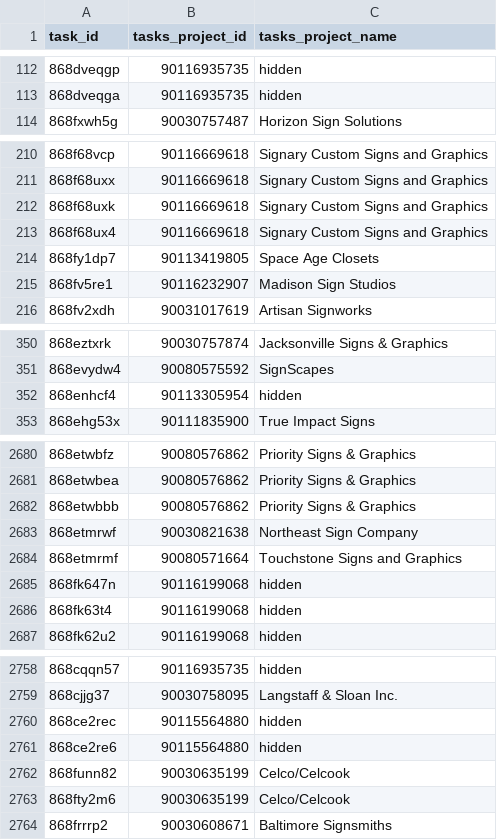
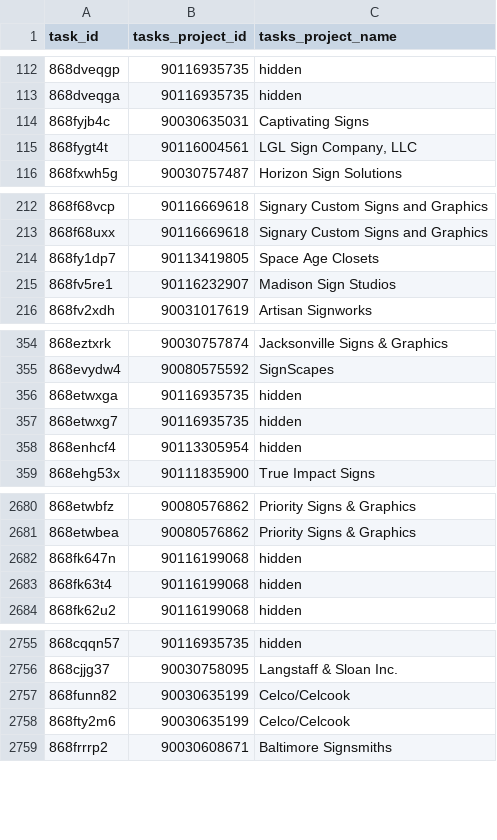
Before and after one commit to RooVelazquez/time_entries_Ana, a CSV file: DB/tasks_table.csv, drawn as a sheet; only a part is shown, gaps mark what is left out; the diff covers the shown part only.

```diff
--- a/DB/tasks_table.csv
+++ b/DB/tasks_table.csv
@@ -113,2 +113,4 @@ task_id,tasks_project_id,tasks_project_name
 868dveqga,90116935735,hidden
+868fyjb4c,90030635031,Captivating Signs
+868fygt4t,90116004561,"LGL Sign Company, LLC"
 868fxwh5g,90030757487,Horizon Sign Solutions
@@ -211,4 +213,2 @@ task_id,tasks_project_id,tasks_project_name
 868f68uxx,90116669618,Signary Custom Signs and Graphics
-868f68uxk,90116669618,Signary Custom Signs and Graphics
-868f68ux4,90116669618,Signary Custom Signs and Graphics
 868fy1dp7,90113419805,Space Age Closets
@@ -351,2 +355,4 @@ task_id,tasks_project_id,tasks_project_name
 868evydw4,90080575592,SignScapes
+868etwxga,90116935735,hidden
+868etwxg7,90116935735,hidden
 868enhcf4,90113305954,hidden
@@ -2681,5 +2681,2 @@ task_id,tasks_project_id,tasks_project_name
 868etwbea,90080576862,Priority Signs & Graphics
-868etwbbb,90080576862,Priority Signs & Graphics
-868etmrwf,90030821638,Northeast Sign Company
-868etmrmf,90080571664,Touchstone Signs and Graphics
 868fk647n,90116199068,hidden
@@ -2759,4 +2756,2 @@ task_id,tasks_project_id,tasks_project_name
 868cjjg37,90030758095,Langstaff & Sloan Inc.
-868ce2rec,90115564880,hidden
-868ce2re6,90115564880,hidden
 868funn82,90030635199,Celco/Celcook
```
Also changed, not shown: 11 added rows, 14 removed rows and 18 moved rows elsewhere in this file, 2 other files.
